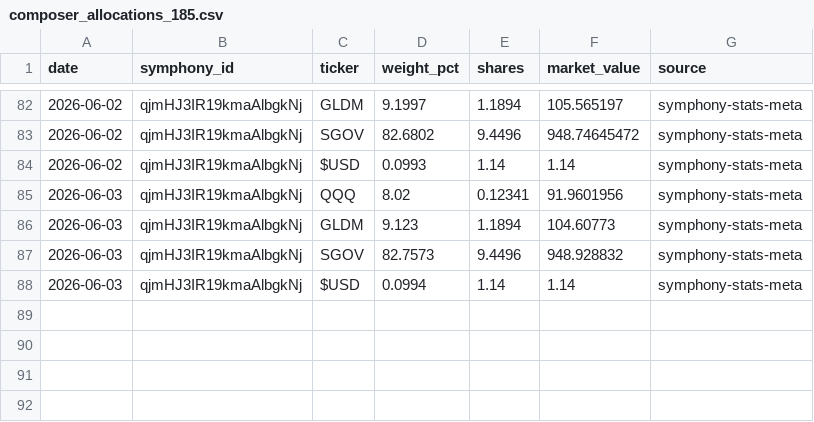
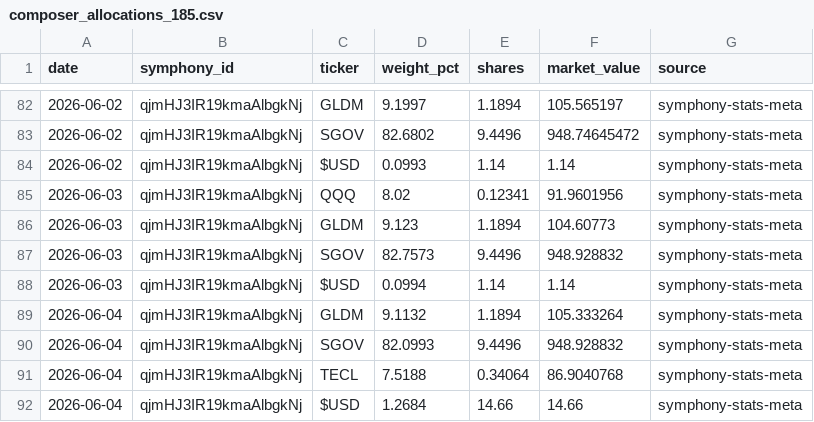
Before and after one commit to brianlee8309/blee-quant-site, a CSV file: composer_allocations_185.csv, drawn as a sheet; only a part is shown, gaps mark what is left out.

```diff
--- a/composer_allocations_185.csv
+++ b/composer_allocations_185.csv
@@ -88 +88,5 @@ date,symphony_id,ticker,weight_pct,shares,market_value,source
 2026-06-03,qjmHJ3IR19kmaAlbgkNj,$USD,0.0994,1.14,1.14,symphony-stats-meta
+2026-06-04,qjmHJ3IR19kmaAlbgkNj,GLDM,9.1132,1.1894,105.333264,symphony-stats-meta
+2026-06-04,qjmHJ3IR19kmaAlbgkNj,SGOV,82.0993,9.4496,948.928832,symphony-stats-meta
+2026-06-04,qjmHJ3IR19kmaAlbgkNj,TECL,7.5188,0.34064,86.9040768,symphony-stats-meta
+2026-06-04,qjmHJ3IR19kmaAlbgkNj,$USD,1.2684,14.66,14.66,symphony-stats-meta
```
Also changed, not shown: composer_allocations_185_3yr2.csv, composer_allocations_185v2.csv, 24 other files.
